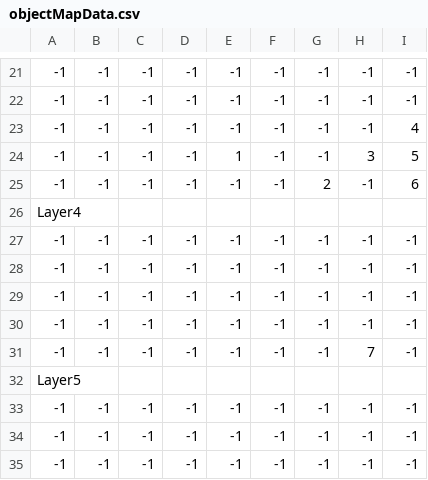
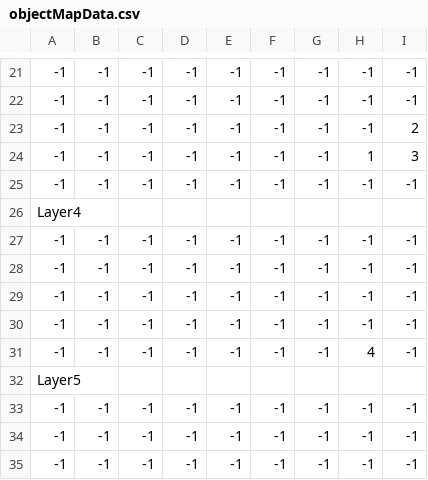
Before and after one commit to sckahn/Namer, a CSV file: Assets/Resources/Data/Tutorial/CSV/objectMapData.csv, drawn as a sheet; only a part is shown, gaps mark what is left out; the diff names each change by its address in the sheet, - before the commit and + after, or states it on an @@ line.

```diff
--- a/Assets/Resources/Data/Tutorial/CSV/objectMapData.csv
+++ b/Assets/Resources/Data/Tutorial/CSV/objectMapData.csv
-I23: 4
+I23: 2
-E24: 1
+E24: -1
-H24: 3
+H24: 1
-I24: 5
+I24: 3
-G25: 2
+G25: -1
-I25: 6
+I25: -1
-H31: 7
+H31: 4
```
Also changed, not shown: Assets/Resources/Data/Tutorial/CSV/tileMapData.csv, 10 other files.
